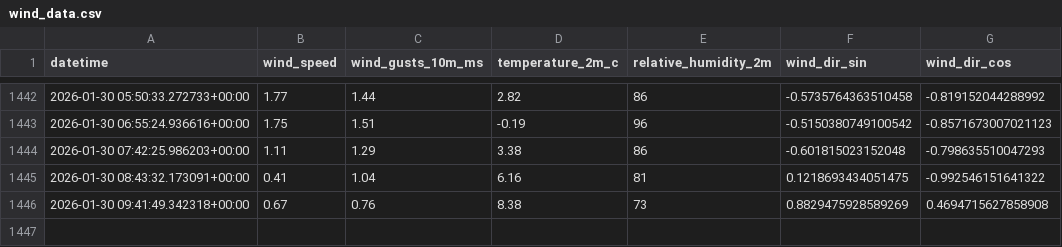
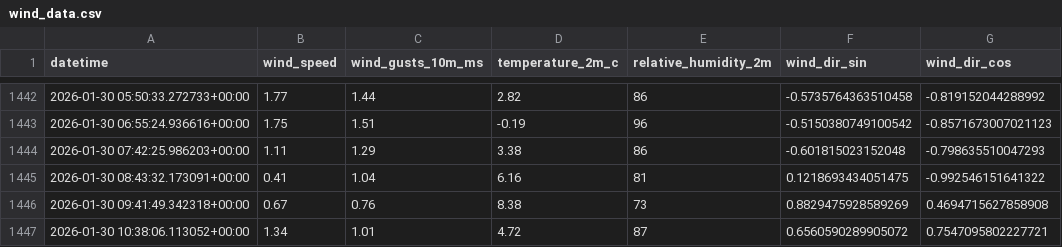
Before and after one commit to nayanananto/wind-data-pipeline, a CSV file: data/wind_data.csv, drawn as a sheet; only a part is shown, gaps mark what is left out.

```diff
--- a/data/wind_data.csv
+++ b/data/wind_data.csv
@@ -1446 +1446,2 @@ datetime,wind_speed,wind_gusts_10m_ms,temperature_2m_c,relative_humidity_2m,wind
 2026-01-30 09:41:49.342318+00:00,0.67,0.76,8.38,73,0.8829475928589269,0.4694715627858908
+2026-01-30 10:38:06.113052+00:00,1.34,1.01,4.72,87,0.6560590289905072,0.7547095802227721
```
